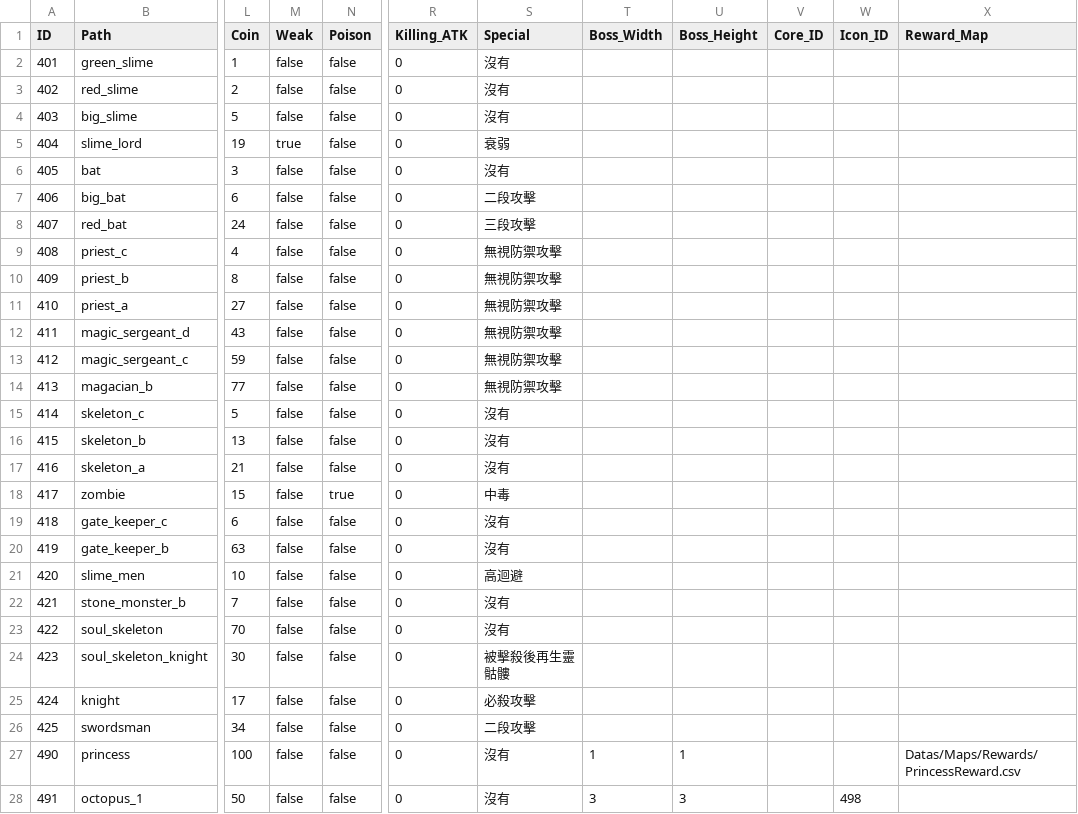
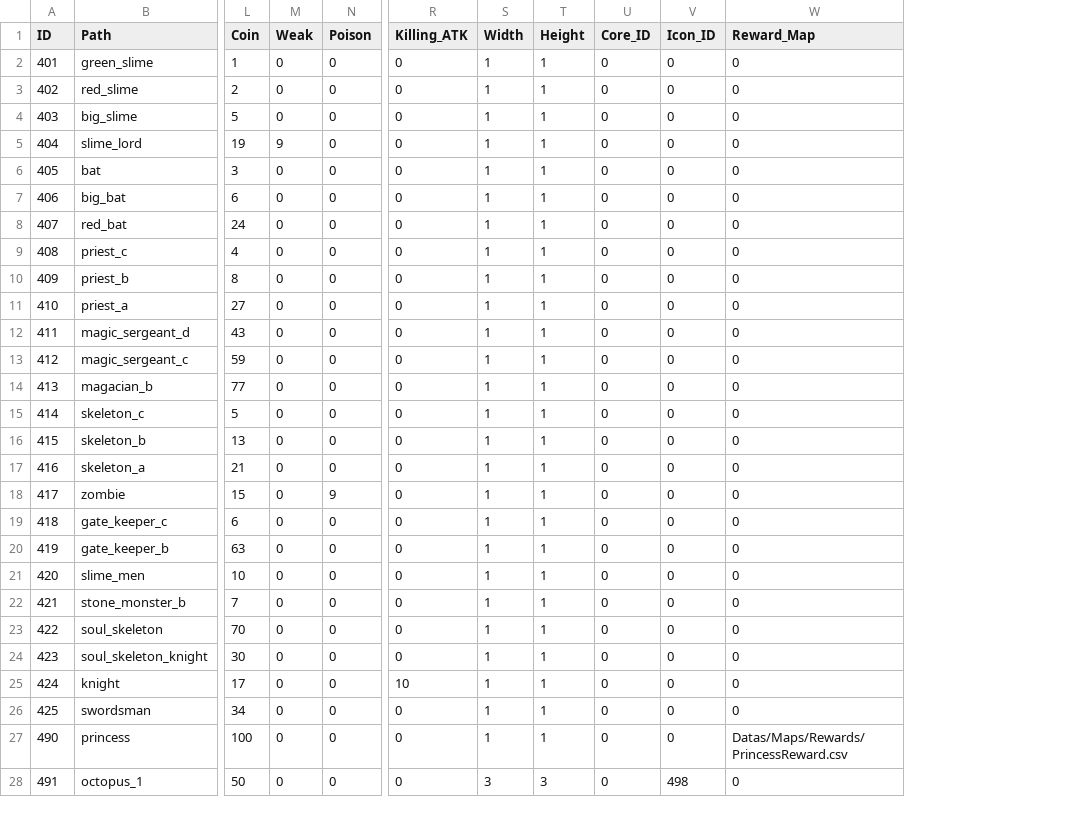
Before and after one commit to XWJWPIY/schoolwork_recreate_magic_tower, a CSV file: Resources/Datas/Data/Enemy.csv, drawn as a sheet; only a part is shown, gaps mark what is left out; removed rows and columns are numbered as before the commit, all else as after; the diff covers the shown part only; the diff names each change by its address in the sheet, - before the commit and + after, or states it on an @@ line.

```diff
--- a/Resources/Datas/Data/Enemy.csv
+++ b/Resources/Datas/Data/Enemy.csv
-column S (Special), rows 2-28: 沒有 | 沒有 | 沒有 | 衰弱 | 沒有 | 二段攻擊 | 三段攻擊 | 無視防禦攻擊 | 無視防禦攻擊 | 無視防禦攻擊 | 無視防禦攻擊 | 無視防禦攻擊 | 無視防禦攻擊 | 沒有 | 沒有 | 沒有 | 中毒 | 沒有 | 沒有 | 高迴避 | 沒有 | 沒有 | 被擊殺後再生靈骷髏 | 必殺攻擊 | 二段攻擊 | 沒有 | 沒有
-column T (Boss_Width), rows 27-28: 1 | 3
-column U (Boss_Height), rows 27-28: 1 | 3
+column S (Width), rows 2-28: 1 | 1 | 1 | 1 | 1 | 1 | 1 | 1 | 1 | 1 | 1 | 1 | 1 | 1 | 1 | 1 | 1 | 1 | 1 | 1 | 1 | 1 | 1 | 1 | 1 | 1 | 3
+column T (Height), rows 2-28: 1 | 1 | 1 | 1 | 1 | 1 | 1 | 1 | 1 | 1 | 1 | 1 | 1 | 1 | 1 | 1 | 1 | 1 | 1 | 1 | 1 | 1 | 1 | 1 | 1 | 1 | 3
-M2:M4 (Weak): false
+M2:M4 (Weak): 0
-N2:N17 (Poison): false
+N2:N17 (Poison): 0
-U2:U28 (Core_ID): (empty)
+U2:U28 (Core_ID): 0
-V2:V27 (Icon_ID): (empty)
+V2:V27 (Icon_ID): 0
-W2:W26 (Reward_Map): (empty)
+W2:W26 (Reward_Map): 0
-M5 (Weak): true
+M5 (Weak): 9
-M6:M28 (Weak): false
+M6:M28 (Weak): 0
-N18 (Poison): true
+N18 (Poison): 9
-N19:N28 (Poison): false
+N19:N28 (Poison): 0
-R25 (Killing_ATK): 0
+R25 (Killing_ATK): 10
-W28 (Reward_Map): (empty)
+W28 (Reward_Map): 0
```
Also changed, not shown: 32 edited cells elsewhere in this file, Resources/Datas/Data/UIStrings.csv, 7 other files.
